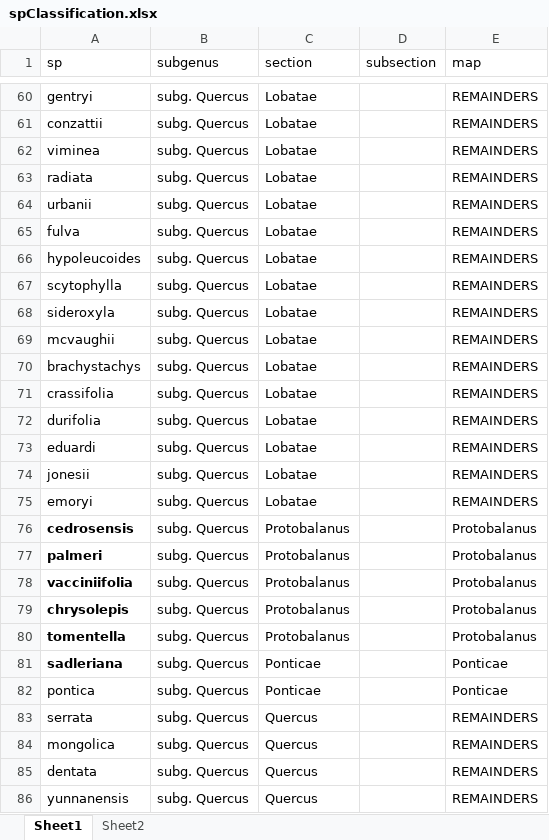
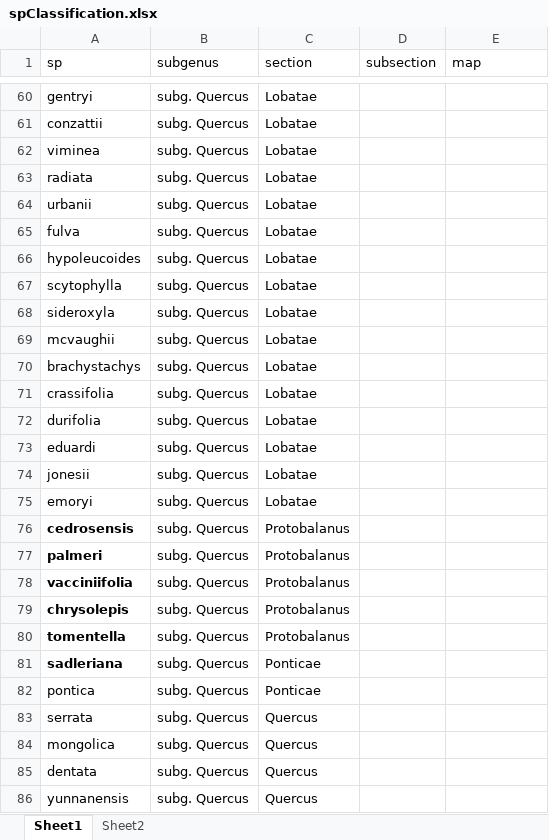
Before and after one commit to andrew-hipp/2021-oak-classification, an Excel workbook: DATA/spClassification.xlsx, sheet Sheet1, drawn as a sheet; only a part is shown, gaps mark what is left out; values as stored, in another font and other column widths than the file's, no borders; the diff covers the shown part only; the diff names each change by its address in the sheet, - before the commit and + after, or states it on an @@ line.

```diff
--- a/DATA/spClassification.xlsx (sheet Sheet1)
+++ b/DATA/spClassification.xlsx (sheet Sheet1)
-E60:E75 (map): REMAINDERS
+E60:E75 (map): (empty)
-E76:E80 (map): Protobalanus
+E76:E80 (map): (empty)
-E81:E82 (map): Ponticae
+E81:E82 (map): (empty)
-E83:E86 (map): REMAINDERS
+E83:E86 (map): (empty)
```
Also changed, not shown: 88 edited cells elsewhere in this sheet, 22 other files.
